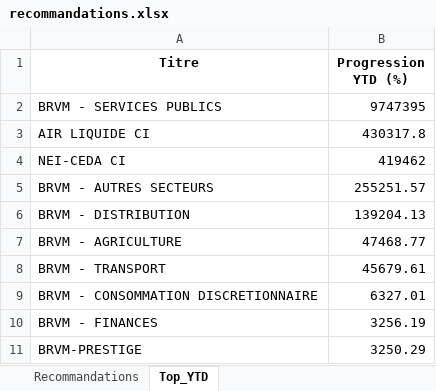
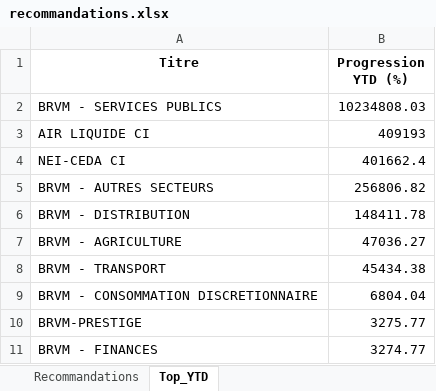
Before and after one commit to esmelobi/brvm-dashboard, an Excel workbook: data/recommandations.xlsx, sheet Top_YTD, drawn as a sheet; values as stored, in another font and other column widths than the file's, no borders; removed rows and columns are numbered as before the commit, all else as after; the diff names each change by its address in the sheet, - before the commit and + after, or states it on an @@ line.

```diff
--- a/data/recommandations.xlsx (sheet Top_YTD)
+++ b/data/recommandations.xlsx (sheet Top_YTD)
-B2 (Progression YTD (%)): 9747395
+B2 (Progression YTD (%)): 10234808.03
-B3 (Progression YTD (%)): 430317.8
+B3 (Progression YTD (%)): 409193
-B4 (Progression YTD (%)): 419462
+B4 (Progression YTD (%)): 401662.4
-B5 (Progression YTD (%)): 255251.57
+B5 (Progression YTD (%)): 256806.82
-B6 (Progression YTD (%)): 139204.13
+B6 (Progression YTD (%)): 148411.78
-B7 (Progression YTD (%)): 47468.77
+B7 (Progression YTD (%)): 47036.27
-B8 (Progression YTD (%)): 45679.61
+B8 (Progression YTD (%)): 45434.38
-B9 (Progression YTD (%)): 6327.01
+B9 (Progression YTD (%)): 6804.04
-row 10: BRVM - FINANCES | 3256.19
-B10 (Progression YTD (%)): 3250.29
+B10 (Progression YTD (%)): 3275.77
+row 11: BRVM - FINANCES | 3274.77
```
Also changed, not shown: sheet Recommandations.
